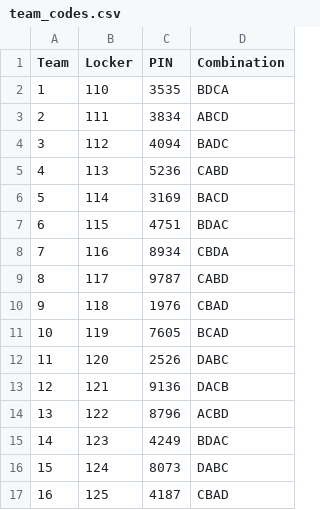
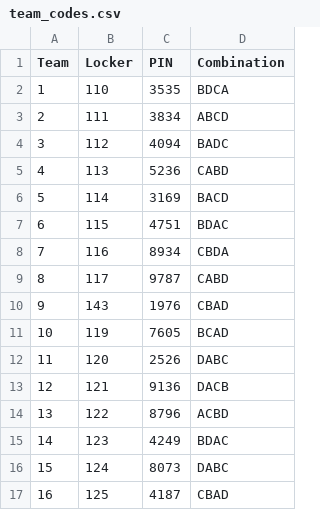
Before and after one commit to Kauhik/Poltek-Visit-App, a CSV file: Poltek Visit App/team_codes.csv, drawn as a sheet; only a part is shown.

Commit message:
locker number update

```diff
--- a/Poltek Visit App/team_codes.csv
+++ b/Poltek Visit App/team_codes.csv
@@ -9,3 +9,3 @@ Team,Locker,PIN,Combination
 8,117,9787,CABD
-9,118,1976,CBAD
+9,143,1976,CBAD
 10,119,7605,BCAD
```
Also changed, not shown: 1 other file.
